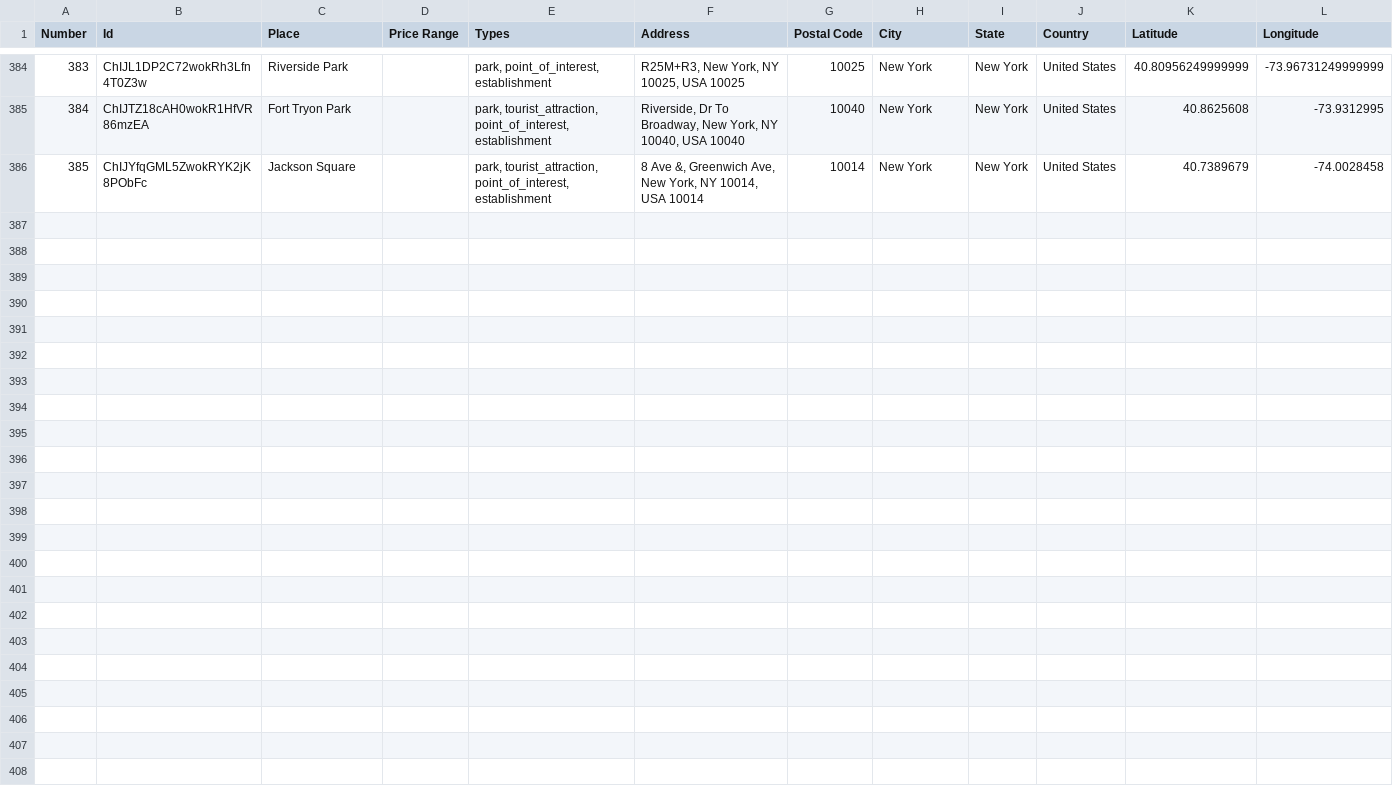
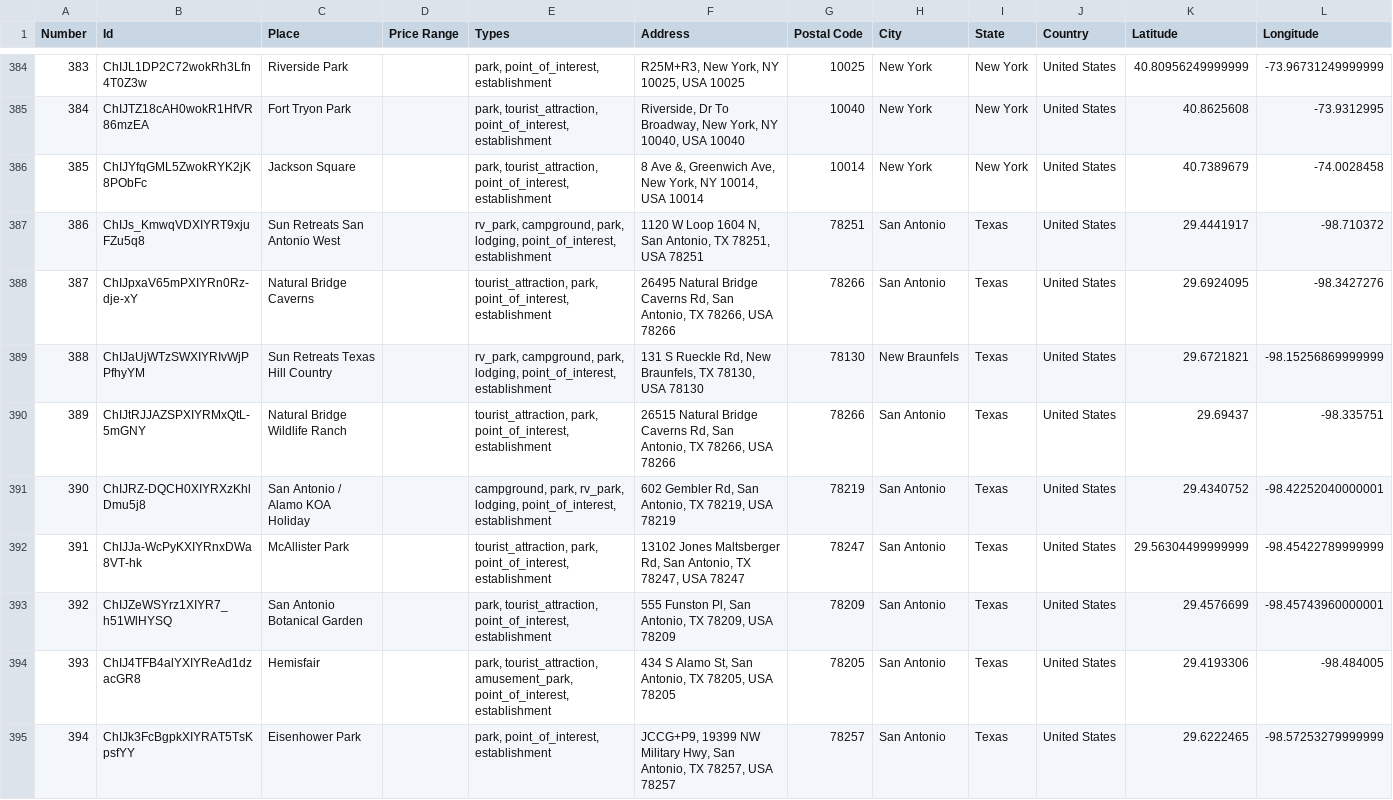
Before and after one commit to ireilly-reilly/JourneyGenius, a CSV file: journey-genius-data-scraping/landmark_data.csv, drawn as a sheet; only a part is shown, gaps mark what is left out; the diff covers the shown part only.

```diff
--- a/journey-genius-data-scraping/landmark_data.csv
+++ b/journey-genius-data-scraping/landmark_data.csv
@@ -386 +386,10 @@ Number,Id,Place,Price Range,Types,Address,Postal Code,City,State,Country,Latitud
 385,ChIJYfqGML5ZwokRYK2jK8PObFc,Jackson Square,,"park, tourist_attraction, point_of_interest, establishment","8 Ave &, Greenwich Ave, New York, NY 10014, USA 10014",10014,New York,New York,United States,40.7389679,-74.0028458
+386,ChIJs_KmwqVDXIYRT9xjuFZu5q8,Sun Retreats San Antonio West,,"rv_park, campground, park, lodging, point_of_interest, establishment","1120 W Loop 1604 N, San Antonio, TX 78251, USA 78251",78251,San Antonio,Texas,United States,29.4441917,-98.710372
+387,ChIJpxaV65mPXIYRn0Rz-dje-xY,Natural Bridge Caverns,,"tourist_attraction, park, point_of_interest, establishment","26495 Natural Bridge Caverns Rd, San Antonio, TX 78266, USA 78266",78266,San Antonio,Texas,United States,29.6924095,-98.3427276
+388,ChIJaUjWTzSWXIYRIvWjPPfhyYM,Sun Retreats Texas Hill Country,,"rv_park, campground, park, lodging, point_of_interest, establishment","131 S Rueckle Rd, New Braunfels, TX 78130, USA 78130",78130,New Braunfels,Texas,United States,29.6721821,-98.15256869999999
+389,ChIJtRJJAZSPXIYRMxQtL-5mGNY,Natural Bridge Wildlife Ranch,,"tourist_attraction, park, point_of_interest, establishment","26515 Natural Bridge Caverns Rd, San Antonio, TX 78266, USA 78266",78266,San Antonio,Texas,United States,29.69437,-98.335751
+390,ChIJRZ-DQCH0XIYRXzKhlDmu5j8,San Antonio / Alamo KOA Holiday,,"campground, park, rv_park, lodging, point_of_interest, establishment","602 Gembler Rd, San Antonio, TX 78219, USA 78219",78219,San Antonio,Texas,United States,29.4340752,-98.42252040000001
+391,ChIJJa-WcPyKXIYRnxDWa8VT-hk,McAllister Park,,"tourist_attraction, park, point_of_interest, establishment","13102 Jones Maltsberger Rd, San Antonio, TX 78247, USA 78247",78247,San Antonio,Texas,United States,29.56304499999999,-98.45422789999999
+392,ChIJZeWSYrz1XIYR7_h51WlHYSQ,San Antonio Botanical Garden,,"park, tourist_attraction, point_of_interest, establishment","555 Funston Pl, San Antonio, TX 78209, USA 78209",78209,San Antonio,Texas,United States,29.4576699,-98.45743960000001
+393,ChIJ4TFB4alYXIYReAd1dzacGR8,Hemisfair,,"park, tourist_attraction, amusement_park, point_of_interest, establishment","434 S Alamo St, San Antonio, TX 78205, USA 78205",78205,San Antonio,Texas,United States,29.4193306,-98.484005
+394,ChIJk3FcBgpkXIYRAT5TsKpsfYY,Eisenhower Park,,"park, point_of_interest, establishment","JCCG+P9, 19399 NW Military Hwy, San Antonio, TX 78257, USA 78257",78257,San Antonio,Texas,United States,29.6222465,-98.57253279999999
```
Also changed, not shown: 8 added rows elsewhere in this file, journey-genius-data-scraping/activity_data.csv, journey-genius-data-scraping/hotel_data.csv, 3 other files.
